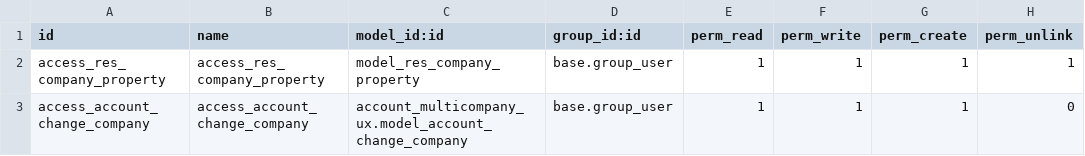
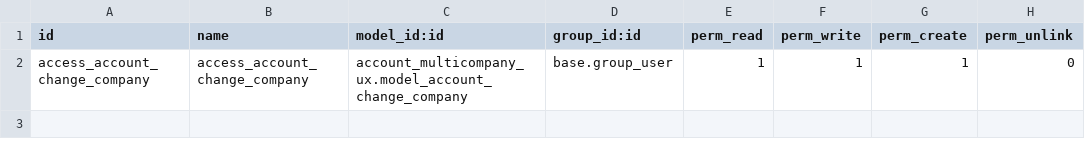
Before and after one commit to ingadhoc/multi-company, a CSV file: account_multicompany_ux/security/ir.model.access.csv, drawn as a sheet; the diff names each change by its address in the sheet, - before the commit and + after, or states it on an @@ line.

Commit message:
[REF] _multicompany_ux: clean and integrate with new base_company_dependent
Limpiamos todo esto que ya no es necesario gracias al nuevo módulo base_company_dependent

closes ingadhoc/multi-company#272

Related: ingadhoc/sale#1617
Related: ingadhoc/product#878
Related: ingadhoc/miscellaneous#385
Signed-off-by: Juan José Scarafía <jjs@adhoc.com.ar>

```diff
--- a/account_multicompany_ux/security/ir.model.access.csv
+++ b/account_multicompany_ux/security/ir.model.access.csv
-row 2: access_res_company_property | access_res_company_property | model_res_company_property | base.group_user | 1 | 1 | 1 | 1
```
Also changed, not shown: 14 other files.
